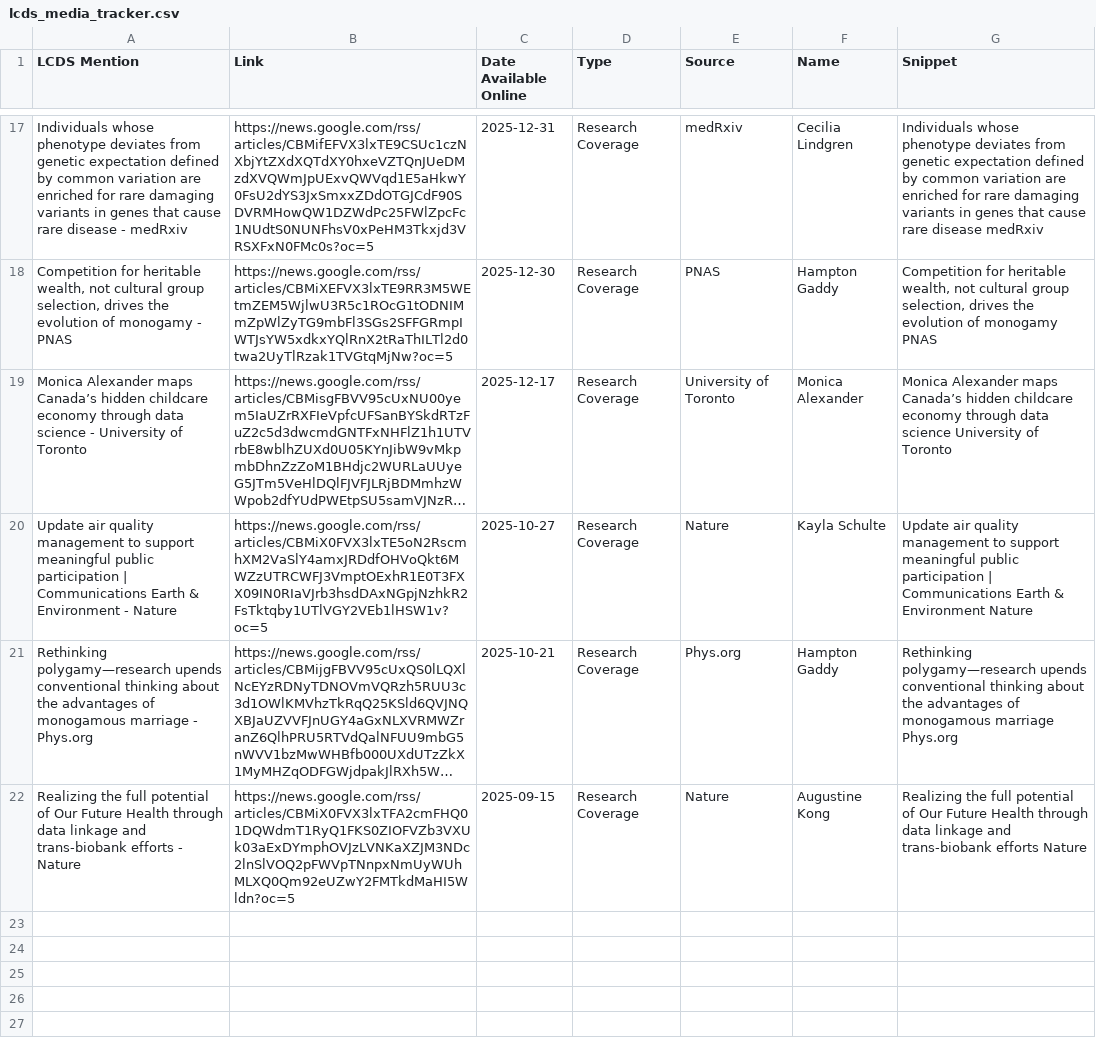
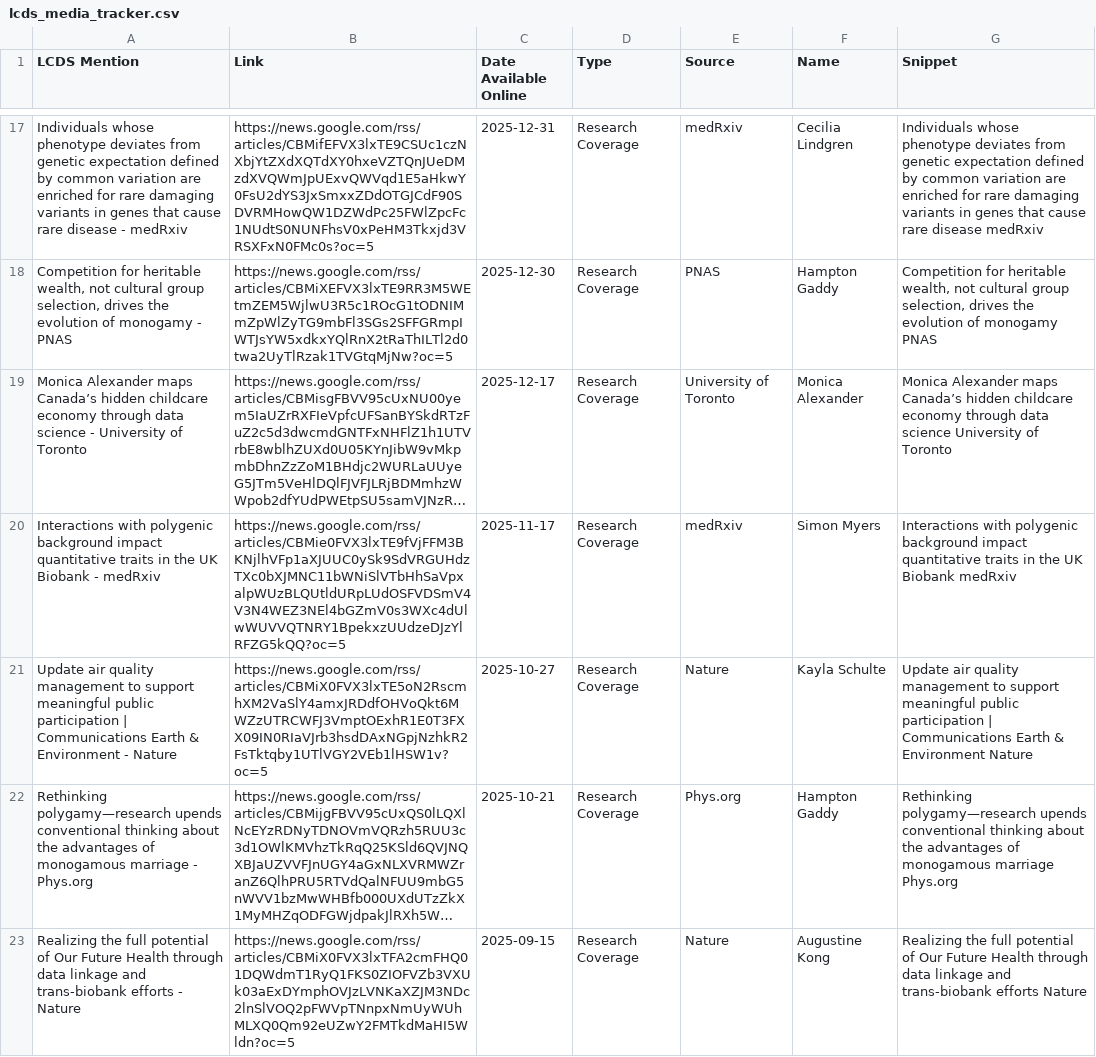
Before and after one commit to shamshxis/lcds-mediatracker, a CSV file: lcds_media_tracker.csv, drawn as a sheet; only a part is shown, gaps mark what is left out; long unchanged cells end in …; the diff names each change by its address in the sheet, - before the commit and + after, or states it on an @@ line.

```diff
--- a/lcds_media_tracker.csv
+++ b/lcds_media_tracker.csv
+row 20: Interactions with polygenic background impact quantitative traits in the UK Biobank - medRxiv | https://news.google.com/rss/articles/CBMie0FVX3lxTE9fVjFFM3BKNjlhVFp1aXJUUC0ySk9SdVRGUHdzTXc0bXJMNC11bWNiSlVTbHhSaVpxalpWUzBLQUtldURpLUdOSFVDSmV4V3N4WEZ3NEl4bGZmV0s3WXc4dUlwWUVVQTNRY1BpekxzUUdzeDJzYlRFZG5kQQ?oc=5 | 2025-11-17 | Research Coverage | medRxiv | Simon Myers | Interactions with polygenic background impact quantitative traits in the UK Biobank medRxiv
```
